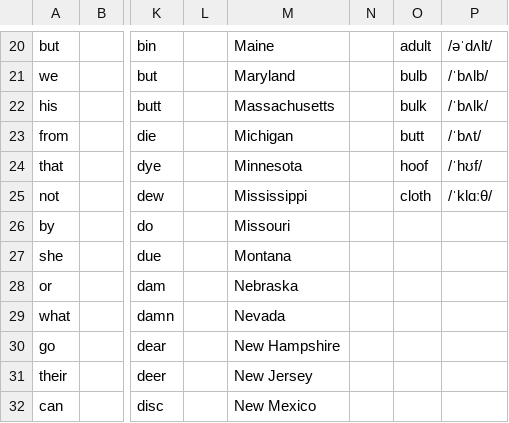
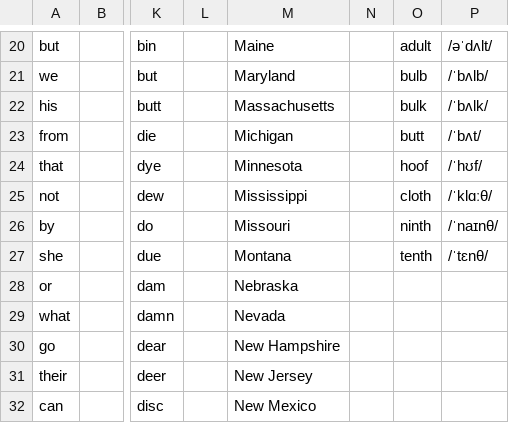
Before and after one commit to Hunter-Plus/AmericanAccentTrainerWithGoogle, a CSV file: vocabulary/Words.csv, drawn as a sheet; only a part is shown, gaps mark what is left out; the diff names each change by its address in the sheet, - before the commit and + after, or states it on an @@ line.

Commit message:
update words

```diff
--- a/vocabulary/Words.csv
+++ b/vocabulary/Words.csv
-O26: (empty)
+O26: ninth
-P26: (empty)
+P26: /ˈnaɪnθ/
-O27: (empty)
+O27: tenth
-P27: (empty)
+P27: /ˈtɛnθ/
```
Also changed, not shown: vocabulary/Dipthong.csv, vocabulary/FricativeAndAffricate.csv.
